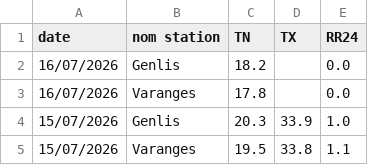
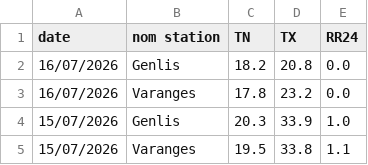
Before and after one commit to JojoKermit/netatmo-data-archive, a CSV file: stats_stations.csv, drawn as a sheet; only a part is shown.

```diff
--- a/stats_stations.csv
+++ b/stats_stations.csv
@@ -1,4 +1,4 @@
 date,nom station,TN,TX,RR24
-16/07/2026,Genlis,18.2,,0.0
-16/07/2026,Varanges,17.8,,0.0
+16/07/2026,Genlis,18.2,20.8,0.0
+16/07/2026,Varanges,17.8,23.2,0.0
 15/07/2026,Genlis,20.3,33.9,1.0
```
Also changed, not shown: historique.csv.
